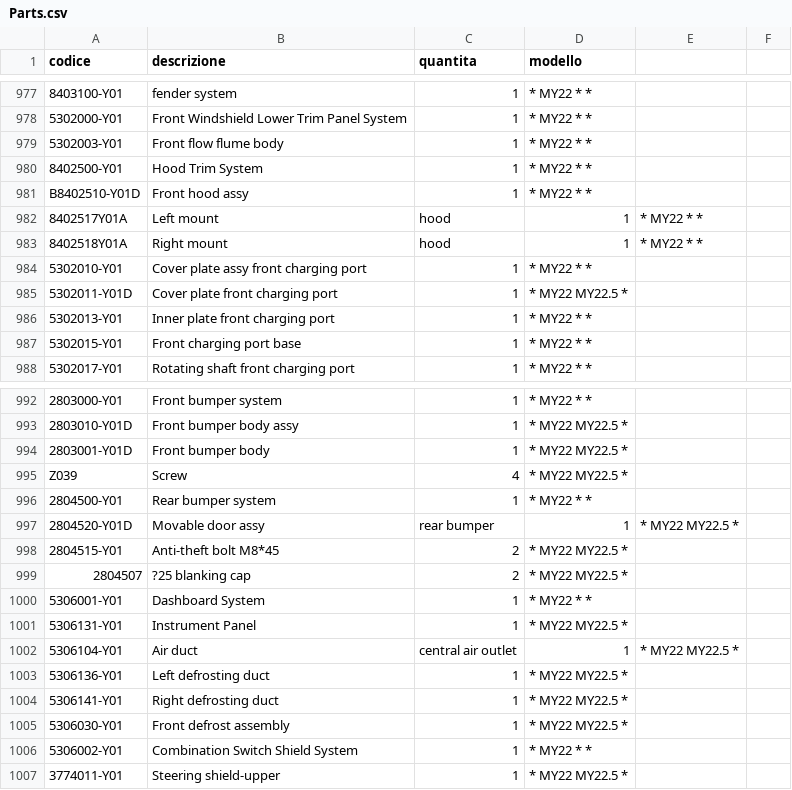
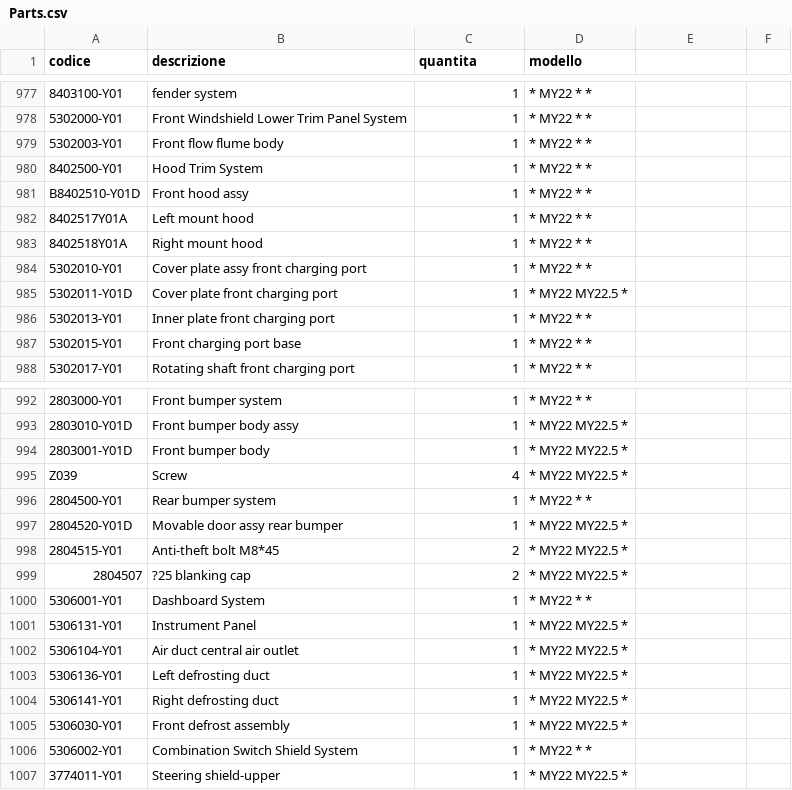
Before and after one commit to MicheleYOYO/YOYO-SpareParts, a CSV file: Parts.csv, drawn as a sheet; only a part is shown, gaps mark what is left out; the diff names each change by its address in the sheet, - before the commit and + after, or states it on an @@ line.

Commit message:
Update Parts.csv

```diff
--- a/Parts.csv
+++ b/Parts.csv
-B982 (descrizione): Left mount
+B982 (descrizione): Left mount hood
-C982:C983 (quantita): hood
+C982:C983 (quantita): 1
-D982:D983 (modello): 1
+D982:D983 (modello): * MY22 * *
-E982:E983: * MY22 * *
+E982:E983: (empty)
-B983 (descrizione): Right mount
+B983 (descrizione): Right mount hood
-B997 (descrizione): Movable door assy
+B997 (descrizione): Movable door assy rear bumper
-C997 (quantita): rear bumper
+C997 (quantita): 1
-D997 (modello): 1
+D997 (modello): * MY22 MY22.5 *
-E997: * MY22 MY22.5 *
+E997: (empty)
-B1002 (descrizione): Air duct
+B1002 (descrizione): Air duct central air outlet
-C1002 (quantita): central air outlet
+C1002 (quantita): 1
-D1002 (modello): 1
+D1002 (modello): * MY22 MY22.5 *
-E1002: * MY22 MY22.5 *
+E1002: (empty)
```
